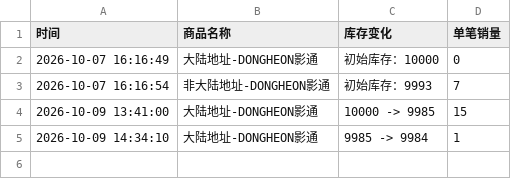
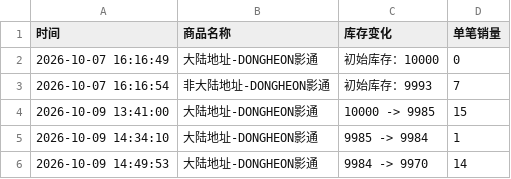
Before and after one commit to Juineii/verivery_imini1009, a CSV file: DONGHEON影通.csv, drawn as a sheet.

Commit message:
自动更新数据 2026-10-09 14:50:27

```diff
--- a/DONGHEON影通.csv
+++ b/DONGHEON影通.csv
@@ -5 +5,2 @@
 2026-10-09 14:34:10,大陆地址-DONGHEON影通,9985 -> 9984,1
+2026-10-09 14:49:53,大陆地址-DONGHEON影通,9984 -> 9970,14
```
